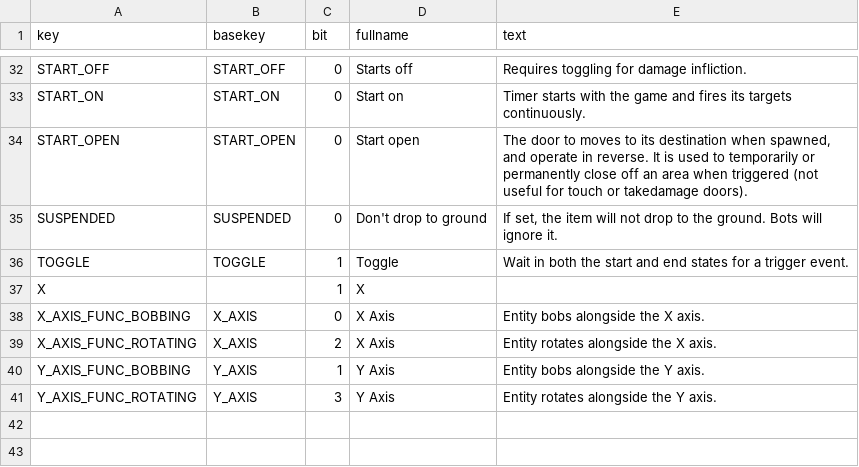
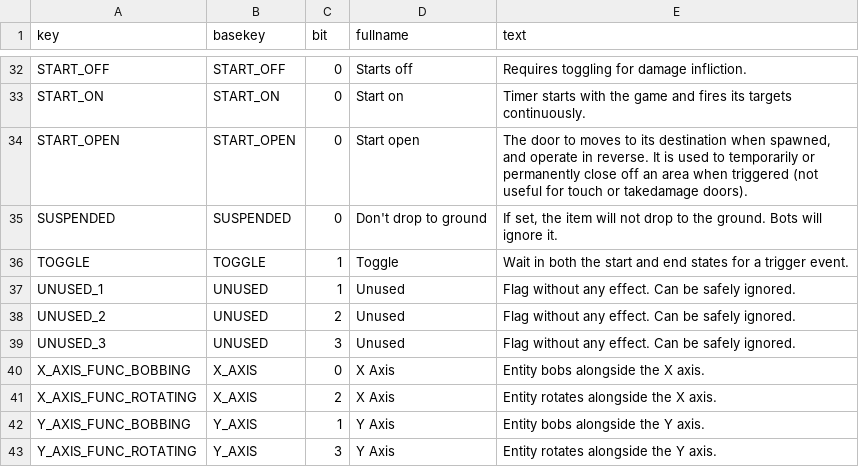
Before and after one commit to NeonKnightOA/oagamepack, a CSV file: generation-scripts/csv/spawnflag_text.csv, drawn as a sheet; only a part is shown, gaps mark what is left out.

```diff
--- a/generation-scripts/csv/spawnflag_text.csv
+++ b/generation-scripts/csv/spawnflag_text.csv
@@ -36,3 +36,5 @@
 "TOGGLE","TOGGLE","1","Toggle","Wait in both the start and end states for a trigger event."
-"X","","1","X",""
+"UNUSED_1","UNUSED","1","Unused","Flag without any effect. Can be safely ignored."
+"UNUSED_2","UNUSED","2","Unused","Flag without any effect. Can be safely ignored."
+"UNUSED_3","UNUSED","3","Unused","Flag without any effect. Can be safely ignored."
 "X_AXIS_FUNC_BOBBING","X_AXIS","0","X Axis","Entity bobs alongside the X axis."
```
Also changed, not shown: generation-scripts/csv/entities.csv, generation-scripts/csv/spawnflags.csv, 4 other files.
